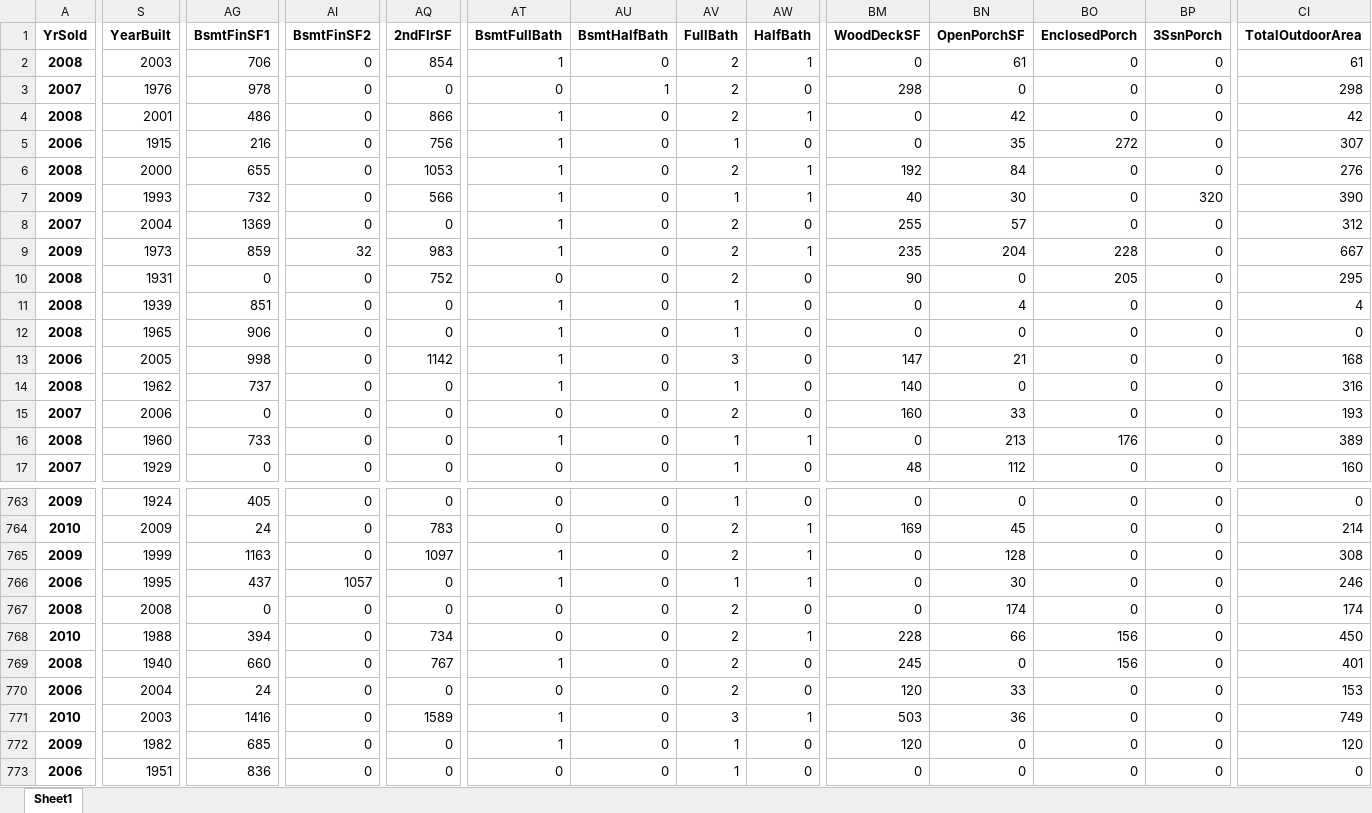
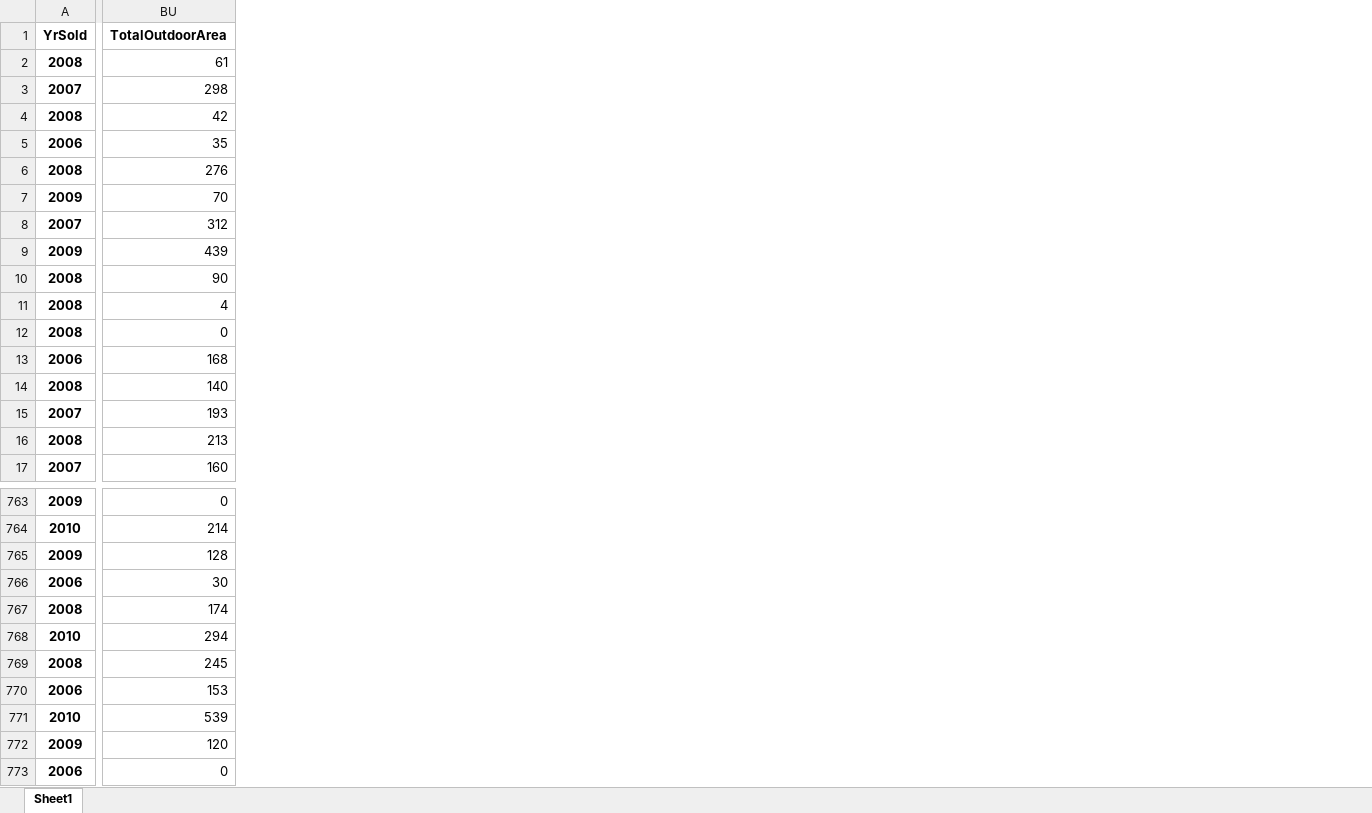
Before and after one commit to MohdJubairKhan/project_3-EDA-_, an Excel workbook: Notebook/cleaned_housing_data.xlsx, sheet Sheet1, drawn as a sheet; only a part is shown, gaps mark what is left out; values as stored, in another font and other column widths than the file's, no borders; removed rows and columns are numbered as before the commit, all else as after; the diff covers the shown part only; the diff names each change by its address in the sheet, - before the commit and + after, or states it on an @@ line.

```diff
--- a/Notebook/cleaned_housing_data.xlsx (sheet Sheet1)
+++ b/Notebook/cleaned_housing_data.xlsx (sheet Sheet1)
-column S (YearBuilt), rows 2-17: 2003 | 1976 | 2001 | 1915 | 2000 | 1993 | 2004 | 1973 | 1931 | 1939 | 1965 | 2005 | 1962 | 2006 | 1960 | 1929; rows 763-773: 1924 | 2009 | 1999 | 1995 | 2008 | 1988 | 1940 | 2004 | 2003 | 1982 | 1951
-column AG (BsmtFinSF1), rows 2-17: 706 | 978 | 486 | 216 | 655 | 732 | 1369 | 859 | 0 | 851 | 906 | 998 | 737 | 0 | 733 | 0; rows 763-773: 405 | 24 | 1163 | 437 | 0 | 394 | 660 | 24 | 1416 | 685 | 836
-column AI (BsmtFinSF2), rows 2-17: 0 | 0 | 0 | 0 | 0 | 0 | 0 | 32 | 0 | 0 | 0 | 0 | 0 | 0 | 0 | 0; rows 763-773: 0 | 0 | 0 | 1057 | 0 | 0 | 0 | 0 | 0 | 0 | 0
-column AQ (2ndFlrSF), rows 2-17: 854 | 0 | 866 | 756 | 1053 | 566 | 0 | 983 | 752 | 0 | 0 | 1142 | 0 | 0 | 0 | 0; rows 763-773: 0 | 783 | 1097 | 0 | 0 | 734 | 767 | 0 | 1589 | 0 | 0
-column AT (BsmtFullBath), rows 2-17: 1 | 0 | 1 | 1 | 1 | 1 | 1 | 1 | 0 | 1 | 1 | 1 | 1 | 0 | 1 | 0; rows 763-773: 0 | 0 | 1 | 1 | 0 | 0 | 1 | 0 | 1 | 1 | 0
-column AU (BsmtHalfBath), rows 2-17: 0 | 1 | 0 | 0 | 0 | 0 | 0 | 0 | 0 | 0 | 0 | 0 | 0 | 0 | 0 | 0; rows 763-773: all 0
-column AV (FullBath), rows 2-17: 2 | 2 | 2 | 1 | 2 | 1 | 2 | 2 | 2 | 1 | 1 | 3 | 1 | 2 | 1 | 1; rows 763-773: 1 | 2 | 2 | 1 | 2 | 2 | 2 | 2 | 3 | 1 | 1
-column AW (HalfBath), rows 2-17: 1 | 0 | 1 | 0 | 1 | 1 | 0 | 1 | 0 | 0 | 0 | 0 | 0 | 0 | 1 | 0; rows 763-773: 0 | 1 | 1 | 1 | 0 | 1 | 0 | 0 | 1 | 0 | 0
-column BM (WoodDeckSF), rows 2-17: 0 | 298 | 0 | 0 | 192 | 40 | 255 | 235 | 90 | 0 | 0 | 147 | 140 | 160 | 0 | 48; rows 763-773: 0 | 169 | 0 | 0 | 0 | 228 | 245 | 120 | 503 | 120 | 0
-column BN (OpenPorchSF), rows 2-17: 61 | 0 | 42 | 35 | 84 | 30 | 57 | 204 | 0 | 4 | 0 | 21 | 0 | 33 | 213 | 112; rows 763-773: 0 | 45 | 128 | 30 | 174 | 66 | 0 | 33 | 36 | 0 | 0
-column BO (EnclosedPorch), rows 2-17: 0 | 0 | 0 | 272 | 0 | 0 | 0 | 228 | 205 | 0 | 0 | 0 | 0 | 0 | 176 | 0; rows 763-773: 0 | 0 | 0 | 0 | 0 | 156 | 156 | 0 | 0 | 0 | 0
-column BP (3SsnPorch), rows 2-17: 0 | 0 | 0 | 0 | 0 | 320 | 0 | 0 | 0 | 0 | 0 | 0 | 0 | 0 | 0 | 0; rows 763-773: all 0
-BU5 (TotalOutdoorArea): 307
+BU5 (TotalOutdoorArea): 35
-BU7 (TotalOutdoorArea): 390
+BU7 (TotalOutdoorArea): 70
-BU9 (TotalOutdoorArea): 667
+BU9 (TotalOutdoorArea): 439
-BU10 (TotalOutdoorArea): 295
+BU10 (TotalOutdoorArea): 90
-BU14 (TotalOutdoorArea): 316
+BU14 (TotalOutdoorArea): 140
-BU16 (TotalOutdoorArea): 389
+BU16 (TotalOutdoorArea): 213
-BU765 (TotalOutdoorArea): 308
+BU765 (TotalOutdoorArea): 128
-BU766 (TotalOutdoorArea): 246
+BU766 (TotalOutdoorArea): 30
-BU768 (TotalOutdoorArea): 450
+BU768 (TotalOutdoorArea): 294
-BU769 (TotalOutdoorArea): 401
+BU769 (TotalOutdoorArea): 245
-BU771 (TotalOutdoorArea): 749
+BU771 (TotalOutdoorArea): 539
```
Also changed, not shown: 2 removed columns and 330 edited cells elsewhere in this sheet, 2 other files.
